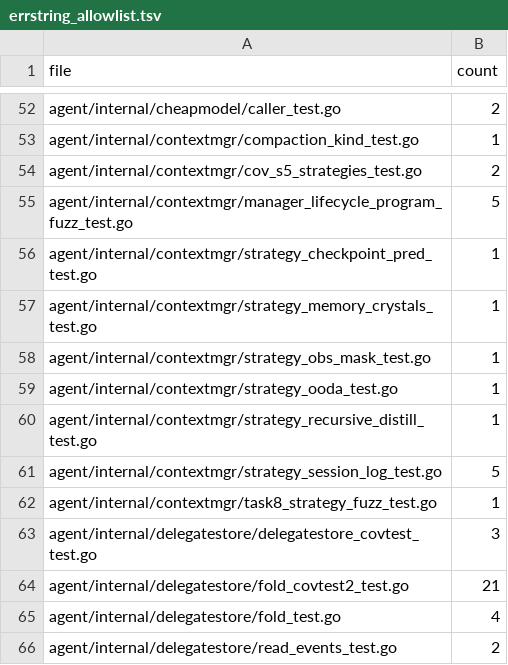
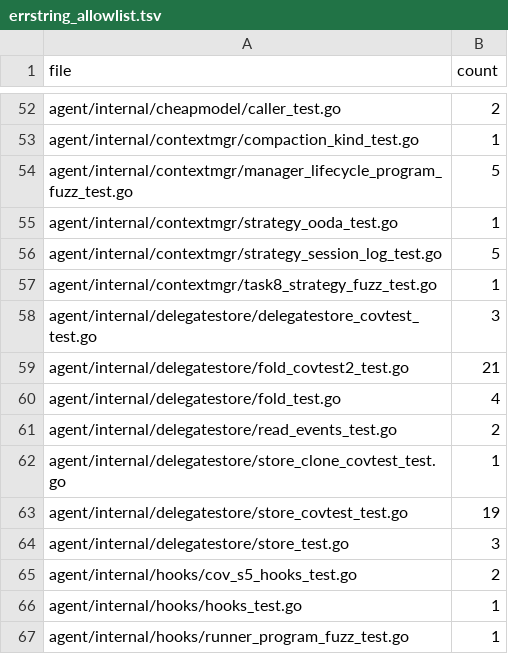
Before and after one commit to prime-radiant-inc/evener, a TSV file: internal/devtool/copyonly/errstring_allowlist.tsv, drawn as a sheet; only a part is shown, gaps mark what is left out; the shorter side is filled out with more unchanged rows.

```diff
--- a/internal/devtool/copyonly/errstring_allowlist.tsv
+++ b/internal/devtool/copyonly/errstring_allowlist.tsv
@@ -53,9 +53,4 @@ agent/internal/cheapmodel/caller_test.go	2
 agent/internal/contextmgr/compaction_kind_test.go	1
-agent/internal/contextmgr/cov_s5_strategies_test.go	2
 agent/internal/contextmgr/manager_lifecycle_program_fuzz_test.go	5
-agent/internal/contextmgr/strategy_checkpoint_pred_test.go	1
-agent/internal/contextmgr/strategy_memory_crystals_test.go	1
-agent/internal/contextmgr/strategy_obs_mask_test.go	1
 agent/internal/contextmgr/strategy_ooda_test.go	1
-agent/internal/contextmgr/strategy_recursive_distill_test.go	1
 agent/internal/contextmgr/strategy_session_log_test.go	5
```
